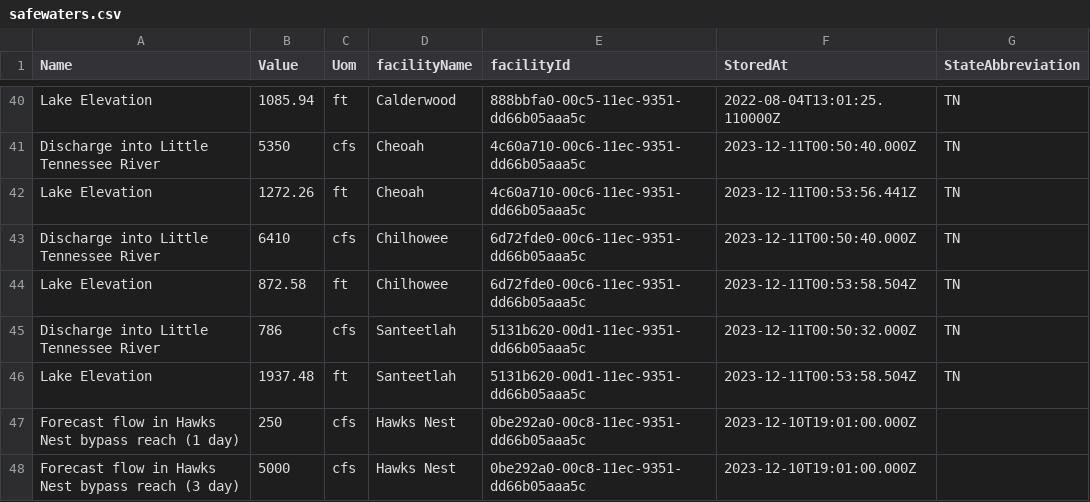
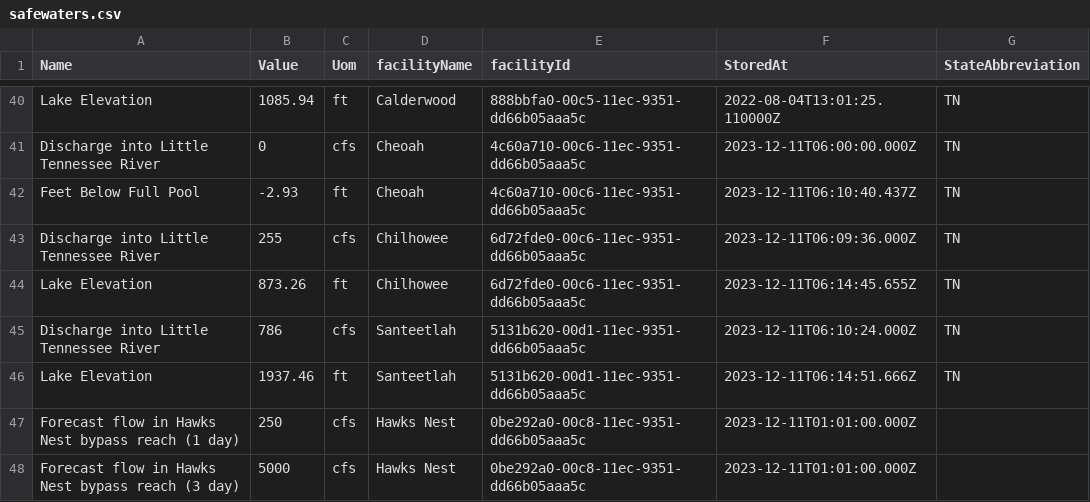
Before and after one commit to abkfenris/safewaters, a CSV file: safewaters.csv, drawn as a sheet; only a part is shown, gaps mark what is left out; the diff covers the shown part only; the diff names each change by its address in the sheet, - before the commit and + after, or states it on an @@ line.

```diff
--- a/safewaters.csv
+++ b/safewaters.csv
-B41 (Value): 5350
+B41 (Value): 0
-F41 (StoredAt): 2023-12-11T00:50:40.000Z
+F41 (StoredAt): 2023-12-11T06:00:00.000Z
-A42 (Name): Lake Elevation
+A42 (Name): Feet Below Full Pool
-B42 (Value): 1272.26
+B42 (Value): -2.93
-F42 (StoredAt): 2023-12-11T00:53:56.441Z
+F42 (StoredAt): 2023-12-11T06:10:40.437Z
-B43 (Value): 6410
+B43 (Value): 255
-F43 (StoredAt): 2023-12-11T00:50:40.000Z
+F43 (StoredAt): 2023-12-11T06:09:36.000Z
-B44 (Value): 872.58
+B44 (Value): 873.26
-F44 (StoredAt): 2023-12-11T00:53:58.504Z
+F44 (StoredAt): 2023-12-11T06:14:45.655Z
-F45 (StoredAt): 2023-12-11T00:50:32.000Z
+F45 (StoredAt): 2023-12-11T06:10:24.000Z
-B46 (Value): 1937.48
+B46 (Value): 1937.46
-F46 (StoredAt): 2023-12-11T00:53:58.504Z
+F46 (StoredAt): 2023-12-11T06:14:51.666Z
-F47:F48 (StoredAt): 2023-12-10T19:01:00.000Z
+F47:F48 (StoredAt): 2023-12-11T01:01:00.000Z
```
Also changed, not shown: 64 edited cells elsewhere in this file.
